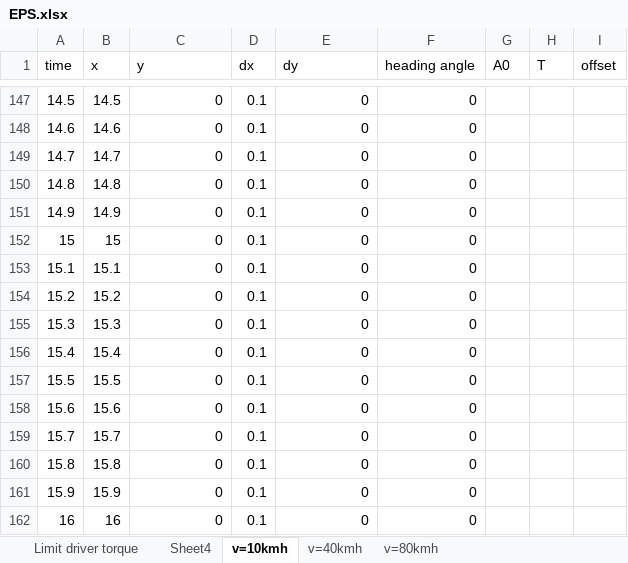
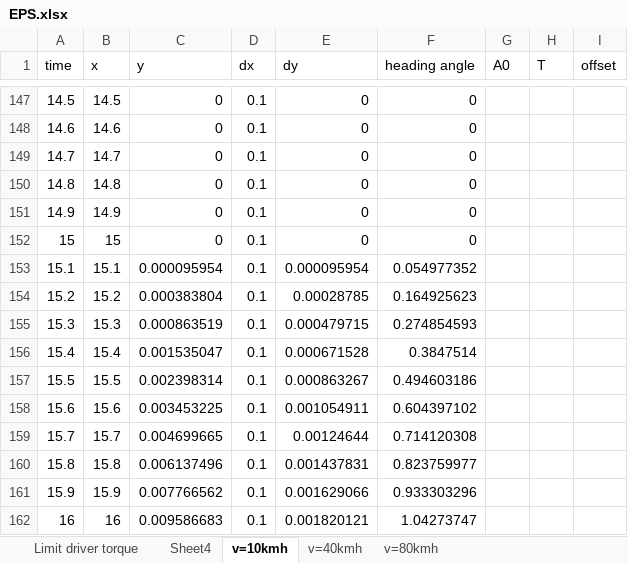
Before and after one commit to Bminhhh/CapsoneProject, an Excel workbook: duy/EPS.xlsx, sheet v=10kmh, drawn as a sheet; only a part is shown, gaps mark what is left out; values as stored, in another font and other column widths than the file's, no borders; charts and pictures not drawn; the diff covers the shown part only; the diff names each change by its address in the sheet, - before the commit and + after, or states it on an @@ line.

```diff
--- a/duy/EPS.xlsx (sheet v=10kmh)
+++ b/duy/EPS.xlsx (sheet v=10kmh)
-C153 (y): 0
+C153 (y): 0.000095954
-E153 (dy): 0
+E153 (dy): 0.000095954
-F153 (heading angle): 0
+F153 (heading angle): 0.054977352
-C154 (y): 0
+C154 (y): 0.000383804
-E154 (dy): 0
+E154 (dy): 0.00028785
-F154 (heading angle): 0
+F154 (heading angle): 0.164925623
-C155 (y): 0
+C155 (y): 0.000863519
-E155 (dy): 0
+E155 (dy): 0.000479715
-F155 (heading angle): 0
+F155 (heading angle): 0.274854593
-C156 (y): 0
+C156 (y): 0.001535047
-E156 (dy): 0
+E156 (dy): 0.000671528
-F156 (heading angle): 0
+F156 (heading angle): 0.3847514
-C157 (y): 0
+C157 (y): 0.002398314
-E157 (dy): 0
+E157 (dy): 0.000863267
-F157 (heading angle): 0
+F157 (heading angle): 0.494603186
-C158 (y): 0
+C158 (y): 0.003453225
-E158 (dy): 0
+E158 (dy): 0.001054911
-F158 (heading angle): 0
+F158 (heading angle): 0.604397102
-C159 (y): 0
+C159 (y): 0.004699665
-E159 (dy): 0
+E159 (dy): 0.00124644
-F159 (heading angle): 0
+F159 (heading angle): 0.714120308
-C160 (y): 0
+C160 (y): 0.006137496
-E160 (dy): 0
+E160 (dy): 0.001437831
-F160 (heading angle): 0
+F160 (heading angle): 0.823759977
-C161 (y): 0
+C161 (y): 0.007766562
-E161 (dy): 0
+E161 (dy): 0.001629066
-F161 (heading angle): 0
+F161 (heading angle): 0.933303296
-C162 (y): 0
+C162 (y): 0.009586683
-E162 (dy): 0
+E162 (dy): 0.001820121
-F162 (heading angle): 0
+F162 (heading angle): 1.04273747
```
Also changed, not shown: 1019 edited cells elsewhere in this sheet, formulas that keep their value, charts or pictures, 1 other file.
